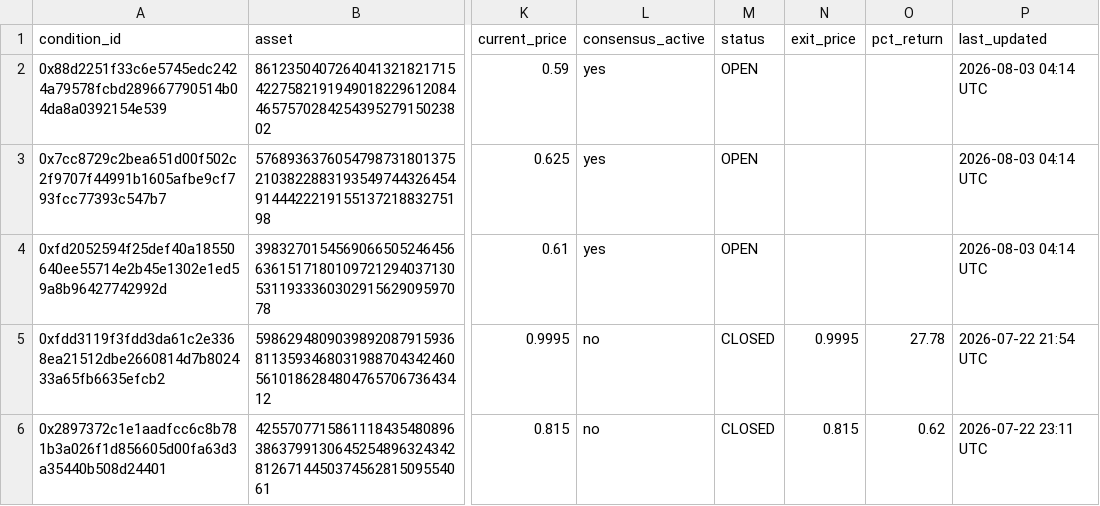
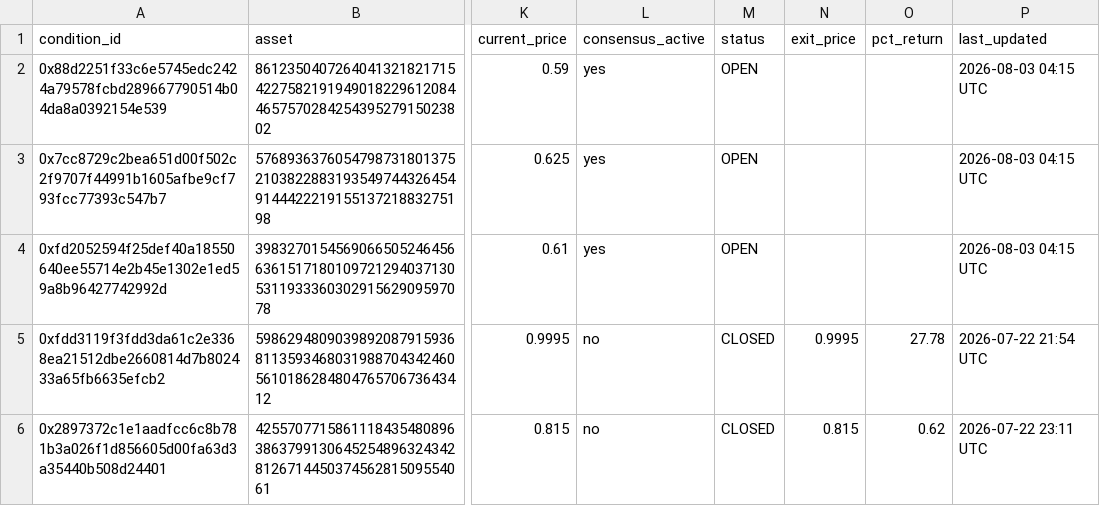
Before and after one commit to giuseppemineo685-beep/atlantis-polymarket-screening, a CSV file: outputs/trade_log.csv, drawn as a sheet; only a part is shown, gaps mark what is left out; the diff names each change by its address in the sheet, - before the commit and + after, or states it on an @@ line.

```diff
--- a/outputs/trade_log.csv
+++ b/outputs/trade_log.csv
-P2:P4 (last_updated): 2026-08-03 04:14 UTC
+P2:P4 (last_updated): 2026-08-03 04:15 UTC
```
Also changed, not shown: outputs/trade_log_esports.csv, 1 other file.
